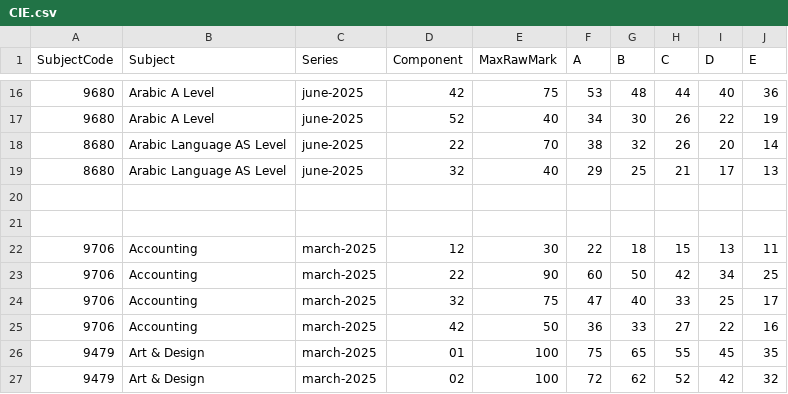
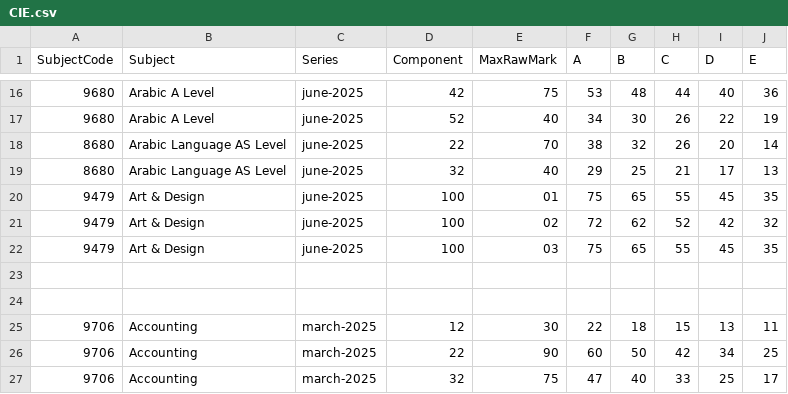
Before and after one commit to ChessMastermind/Grade_Boundaries_A_Levels_stable, a CSV file: CIE/CIE.csv, drawn as a sheet; only a part is shown, gaps mark what is left out; the shorter side is filled out with more unchanged rows; the diff names each change by its address in the sheet, - before the commit and + after, or states it on an @@ line.

Commit message:
Add Art & Design entries to CIE.csv

```diff
--- a/CIE/CIE.csv
+++ b/CIE/CIE.csv
+row 20: 9479 | Art & Design | june-2025 | 100 | 01 | 75 | 65 | 55 | 45 | 35
+row 21: 9479 | Art & Design | june-2025 | 100 | 02 | 72 | 62 | 52 | 42 | 32
+row 22: 9479 | Art & Design | june-2025 | 100 | 03 | 75 | 65 | 55 | 45 | 35
```
